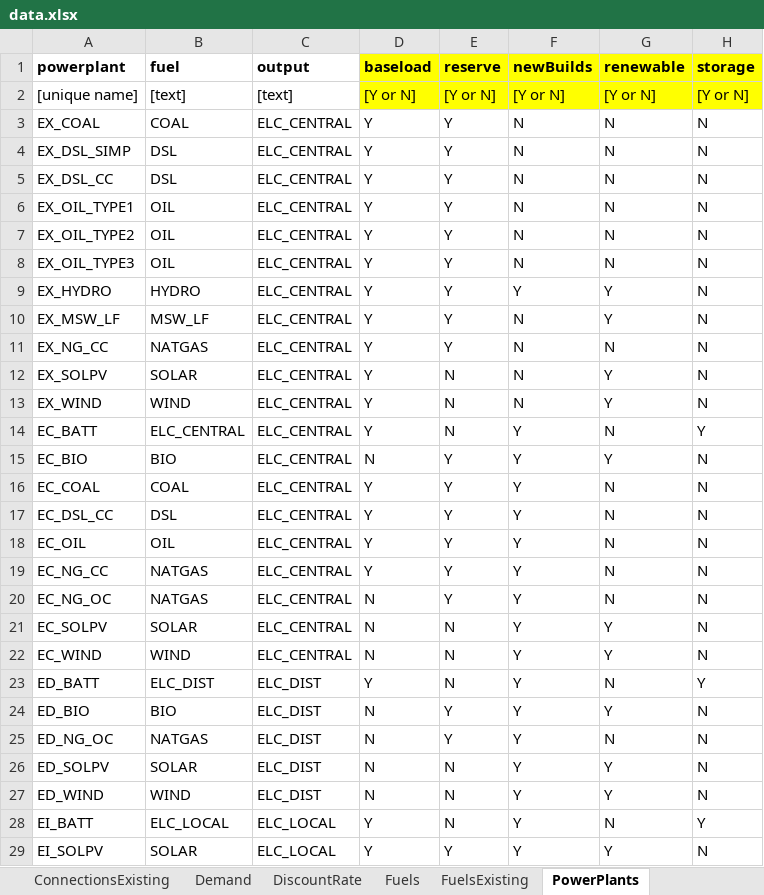
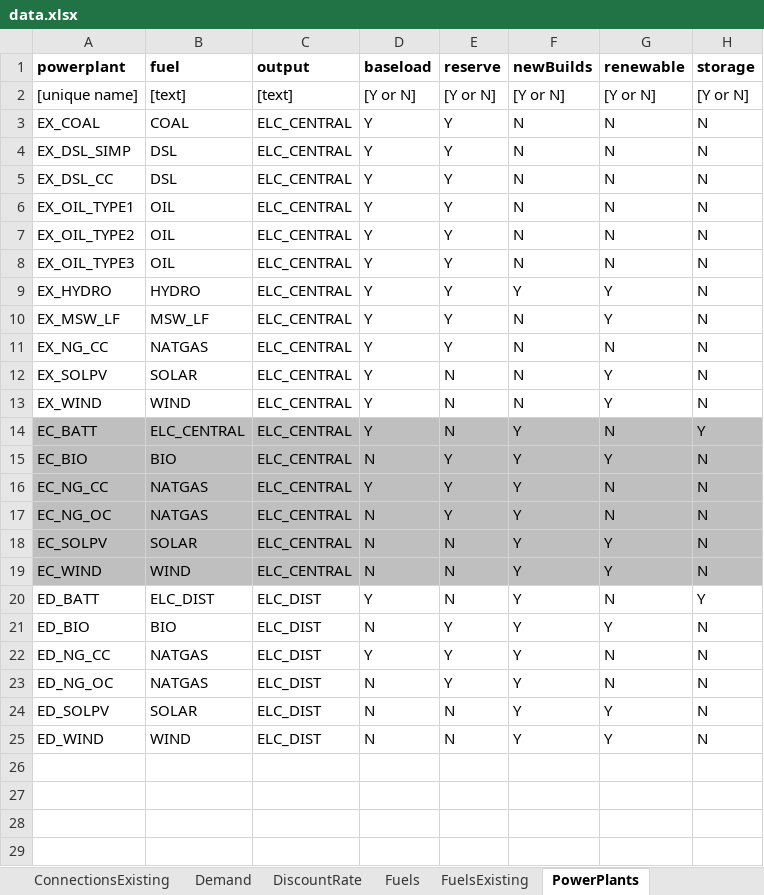
Before and after one commit to EnergyModels/temoatools, an Excel workbook: examples/puerto_rico/data/data.xlsx, sheet PowerPlants, drawn as a sheet; values as stored, in another font and other column widths than the file's, no borders; conditional formats not drawn; removed rows and columns are numbered as before the commit, all else as after; the diff names each change by its address in the sheet, - before the commit and + after, or states it on an @@ line.

```diff
--- a/examples/puerto_rico/data/data.xlsx (sheet PowerPlants)
+++ b/examples/puerto_rico/data/data.xlsx (sheet PowerPlants)
-D1:H2 fill: #FFFF00
+D1:H2 fill: none
-A14:H15 fill: none
+A14:H15 fill: #BFBFBF
-row 16: EC_COAL | COAL | ELC_CENTRAL | Y | Y | Y | N | N
-row 17: EC_DSL_CC | DSL | ELC_CENTRAL | Y | Y | Y | N | N
-row 18: EC_OIL | OIL | ELC_CENTRAL | Y | Y | Y | N | N
-A16:H19 fill: none
+A16:H19 fill: #BFBFBF
+row 22: ED_NG_CC | NATGAS | ELC_DIST | Y | Y | Y | N | N
-row 28: EI_BATT | ELC_LOCAL | ELC_LOCAL | Y | N | Y | N | Y
-row 29: EI_SOLPV | SOLAR | ELC_LOCAL | Y | Y | Y | Y | N
```
Also changed, not shown: sheet PowerPlantsPerformance, sheet PowerPlantsCosts, sheet PowerPlantsConstraints, sheet Fuels, examples/puerto_rico/data/scenarios.xlsx, examples/puerto_rico/data/sensitivityVariables.xlsx, 16 other files.
